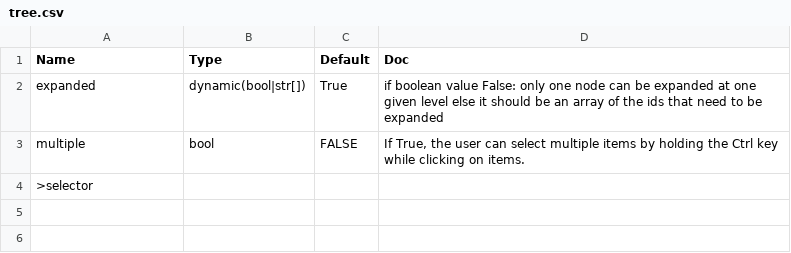
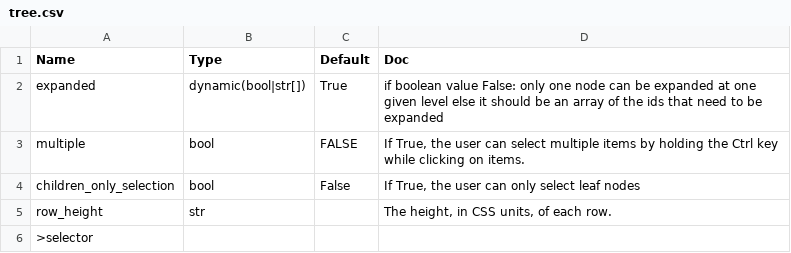
Before and after one commit to Avaiga/taipy, a CSV file: gui/doc/tree.csv, drawn as a sheet; the diff names each change by its address in the sheet, - before the commit and + after, or states it on an @@ line.

Commit message:
#241 tree selection - node expansion is different from node selection - children_only_selection allows to disable selection of non leaf nodes - row_height allows to specif a height for each row to homogeneize the rows with or without Icon

```diff
--- a/gui/doc/tree.csv
+++ b/gui/doc/tree.csv
+row 4: children_only_selection | bool | False | If True, the user can only select leaf nodes
+row 5: row_height | str |  | The height, in CSS units, of each row.
```
Also changed, not shown: 3 other files.
